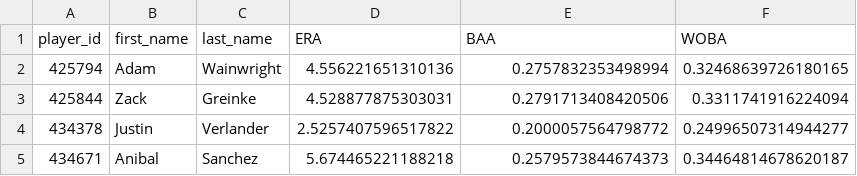
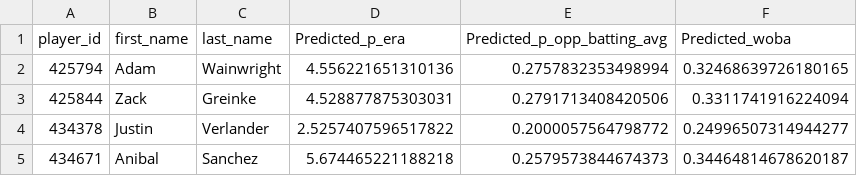
Before and after one commit to MaxOpper/OpperStats, a CSV file: p_forest_pred.csv, drawn as a sheet; only a part is shown.

```diff
--- a/p_forest_pred.csv
+++ b/p_forest_pred.csv
@@ -1,2 +1,2 @@
-player_id,first_name,last_name,ERA,BAA,WOBA
+player_id,first_name,last_name,Predicted_p_era,Predicted_p_opp_batting_avg,Predicted_woba
 425794,Adam,Wainwright,4.556221651310136,0.2757832353498994,0.32468639726180165
```
Also changed, not shown: 8 other files.
